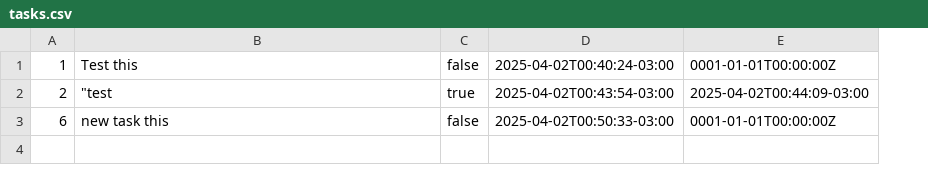
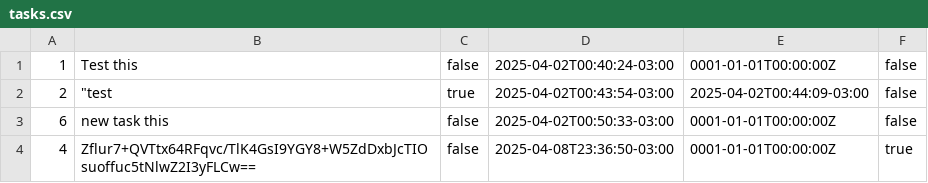
Before and after one commit to gcoria/R2-D2, a CSV file: tasks.csv, drawn as a sheet; the diff names each change by its address in the sheet, - before the commit and + after, or states it on an @@ line.

```diff
--- a/tasks.csv
+++ b/tasks.csv
+column F, rows 1-3: all false
+row 4: 4 | Zflur7+QVTtx64RFqvc/TlK4GsI9YGY8+W5ZdDxbJcTIOsuoffuc5tNlwZ2I3yFLCw== | false | 2025-04-08T23:36:50-03:00 | 0001-01-01T00:00:00Z | true
```
Also changed, not shown: 4 other files.
